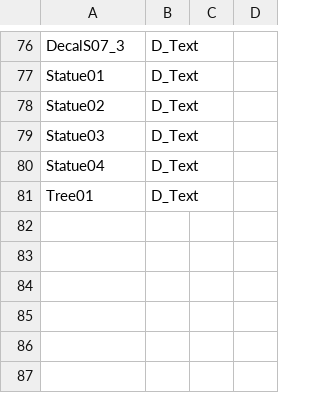
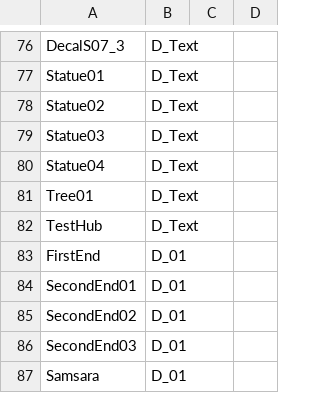
Before and after one commit to lee1030cjs/SemiProject_ActionRPG, a CSV file: ActionRPG/Content/QuestSystem/Tables/DialogueNames.csv, drawn as a sheet; only a part is shown, gaps mark what is left out.

```diff
--- a/ActionRPG/Content/QuestSystem/Tables/DialogueNames.csv
+++ b/ActionRPG/Content/QuestSystem/Tables/DialogueNames.csv
@@ -81 +81,7 @@ Statue04,D_Text,,
 Tree01,D_Text,,
+TestHub,D_Text,,
+FirstEnd,D_01,,
+SecondEnd01,D_01,,
+SecondEnd02,D_01,,
+SecondEnd03,D_01,,
+Samsara,D_01,,
```
Also changed, not shown: ActionRPG/Content/QuestSystem/Tables/DialogueFragments.csv, 3 other files.
